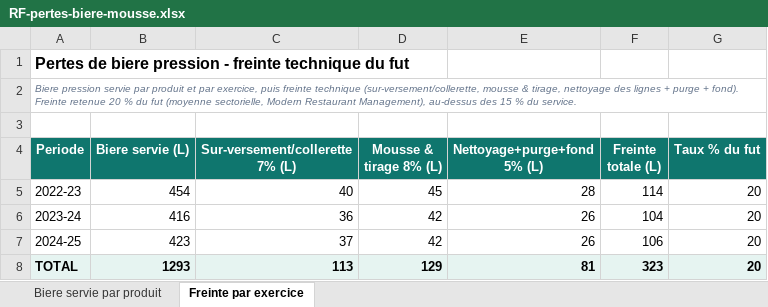
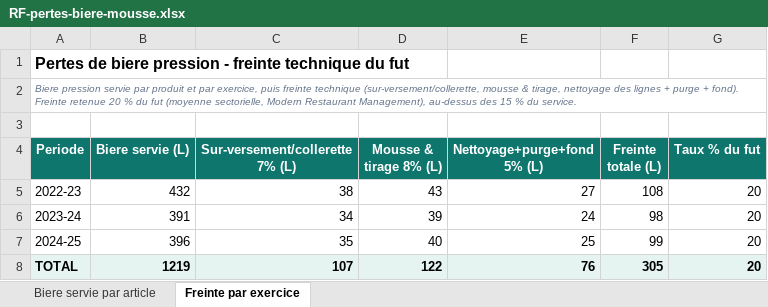
Before and after one commit to maevaPasteur/demi-lune-fisc, an Excel workbook: public/documents/pieces-defense/RF-pertes-biere-mousse.xlsx, sheet Freinte par exercice, drawn as a sheet; values as stored, in another font and other column widths than the file's, no borders; the diff names each change by its address in the sheet, - before the commit and + after, or states it on an @@ line.

```diff
--- a/public/documents/pieces-defense/RF-pertes-biere-mousse.xlsx (sheet Freinte par exercice)
+++ b/public/documents/pieces-defense/RF-pertes-biere-mousse.xlsx (sheet Freinte par exercice)
-sheet tab: Biere servie par produit
+sheet tab: Biere servie par article
-B5 (Biere servie (L)): 454
+B5 (Biere servie (L)): 432
-C5 (Sur-versement/collerette 7% (L)): 40
+C5 (Sur-versement/collerette 7% (L)): 38
-D5 (Mousse & tirage 8% (L)): 45
+D5 (Mousse & tirage 8% (L)): 43
-E5 (Nettoyage+purge+fond 5% (L)): 28
+E5 (Nettoyage+purge+fond 5% (L)): 27
-F5 (Freinte totale (L)): 114
+F5 (Freinte totale (L)): 108
-B6 (Biere servie (L)): 416
+B6 (Biere servie (L)): 391
-C6 (Sur-versement/collerette 7% (L)): 36
+C6 (Sur-versement/collerette 7% (L)): 34
-D6 (Mousse & tirage 8% (L)): 42
+D6 (Mousse & tirage 8% (L)): 39
-E6 (Nettoyage+purge+fond 5% (L)): 26
+E6 (Nettoyage+purge+fond 5% (L)): 24
-F6 (Freinte totale (L)): 104
+F6 (Freinte totale (L)): 98
-B7 (Biere servie (L)): 423
+B7 (Biere servie (L)): 396
-C7 (Sur-versement/collerette 7% (L)): 37
+C7 (Sur-versement/collerette 7% (L)): 35
-D7 (Mousse & tirage 8% (L)): 42
+D7 (Mousse & tirage 8% (L)): 40
-E7 (Nettoyage+purge+fond 5% (L)): 26
+E7 (Nettoyage+purge+fond 5% (L)): 25
-F7 (Freinte totale (L)): 106
+F7 (Freinte totale (L)): 99
-B8 (Biere servie (L)): 1293
+B8 (Biere servie (L)): 1219
-C8 (Sur-versement/collerette 7% (L)): 113
+C8 (Sur-versement/collerette 7% (L)): 107
-D8 (Mousse & tirage 8% (L)): 129
+D8 (Mousse & tirage 8% (L)): 122
-E8 (Nettoyage+purge+fond 5% (L)): 81
+E8 (Nettoyage+purge+fond 5% (L)): 76
-F8 (Freinte totale (L)): 323
+F8 (Freinte totale (L)): 305
```
Also changed, not shown: sheet Biere servie par article, public/documents/pieces-defense/Boissons-detail-complet.xlsx, public/documents/pieces-defense/Consommation-personnel-et-offerts.xlsx, 14 other files.
